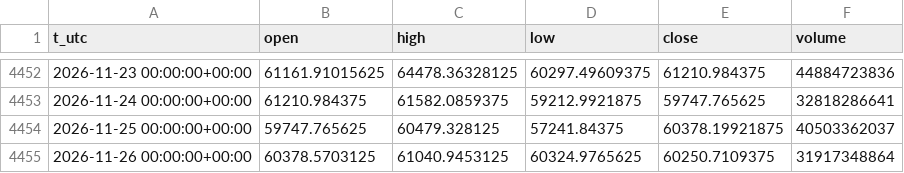
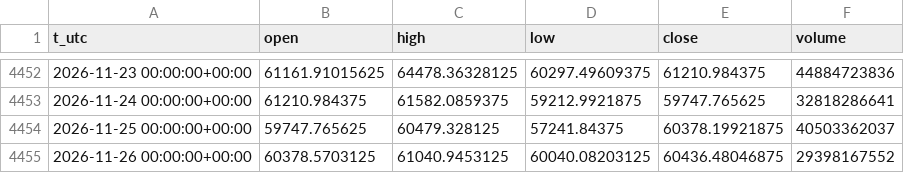
Before and after one commit to egedogann/piyasa-veri, a CSV file: data/d1/BTC_USD.csv, drawn as a sheet; only a part is shown, gaps mark what is left out.

```diff
--- a/data/d1/BTC_USD.csv
+++ b/data/d1/BTC_USD.csv
@@ -4454,2 +4454,2 @@ t_utc,open,high,low,close,volume
 2026-11-25 00:00:00+00:00,59747.765625,60479.328125,57241.84375,60378.19921875,40503362037
-2026-11-26 00:00:00+00:00,60378.5703125,61040.9453125,60324.9765625,60250.7109375,31917348864
+2026-11-26 00:00:00+00:00,60378.5703125,61040.9453125,60040.08203125,60436.48046875,29398167552
```
Also changed, not shown: data/d1/GC_F.csv, data/d1/IDX_GDAXI.csv, 15 other files.
